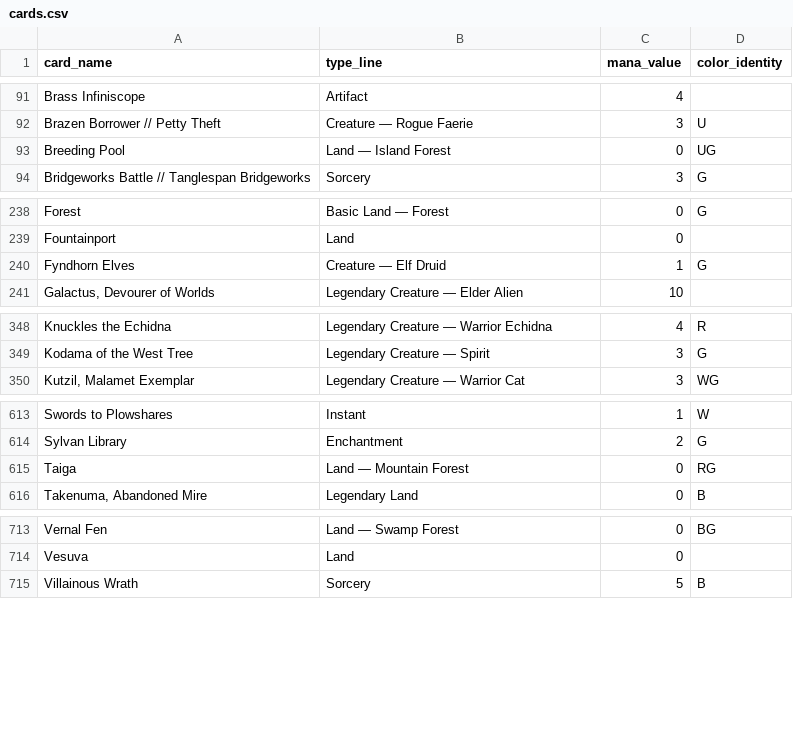
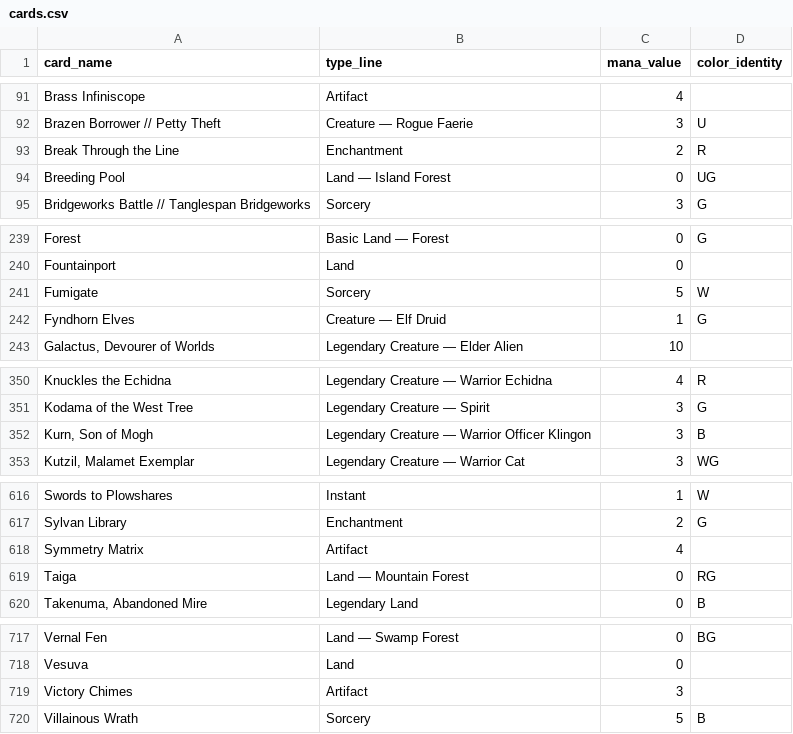
Before and after one commit to jimna-h/archidekt-snapshot, a CSV file: data/cards.csv, drawn as a sheet; only a part is shown, gaps mark what is left out; the diff names each change by its address in the sheet, - before the commit and + after, or states it on an @@ line.

```diff
--- a/data/cards.csv
+++ b/data/cards.csv
+row 93: Break Through the Line | Enchantment | 2 | R
+row 241: Fumigate | Sorcery | 5 | W
+row 352: Kurn, Son of Mogh | Legendary Creature — Warrior Officer Klingon | 3 | B
+row 618: Symmetry Matrix | Artifact | 4
+row 719: Victory Chimes | Artifact | 3
```
Also changed, not shown: data/decklists.csv, data/decks.csv, 5 other files.
